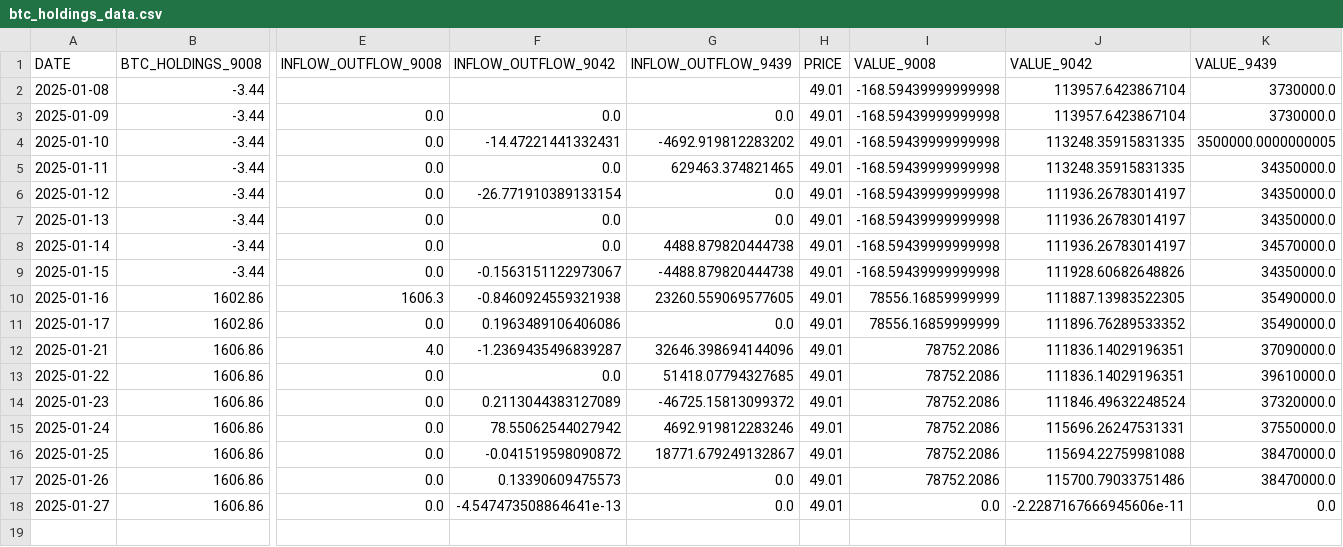
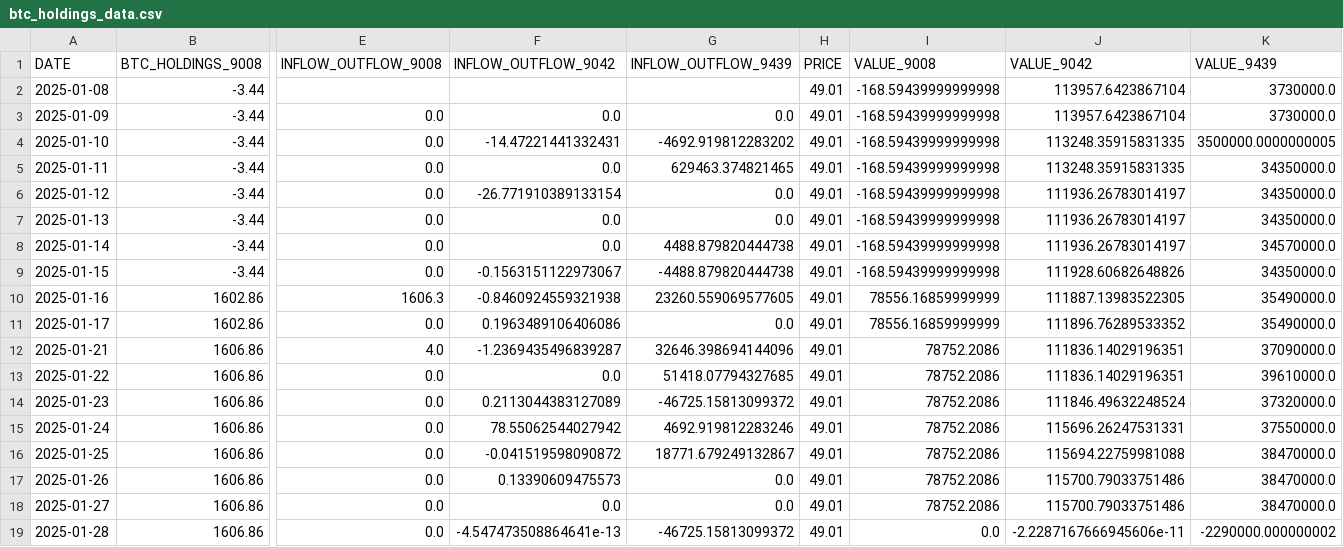
Before and after one commit to Starlight0901/HKEX-AUM-Price-Automation, a CSV file: btc_holdings_data.csv, drawn as a sheet; only a part is shown, gaps mark what is left out; rows hold the shown columns only; the diff names each change by its address in the sheet, - before the commit and + after, or states it on an @@ line.

```diff
--- a/btc_holdings_data.csv
+++ b/btc_holdings_data.csv
-F18 (INFLOW_OUTFLOW_9042): -4.547473508864641e-13
+F18 (INFLOW_OUTFLOW_9042): 0.0
-I18 (VALUE_9008): 0.0
+I18 (VALUE_9008): 78752.2086
-J18 (VALUE_9042): -2.2287167666945606e-11
+J18 (VALUE_9042): 115700.79033751486
-K18 (VALUE_9439): 0.0
+K18 (VALUE_9439): 38470000.0
+row 19: 2025-01-28 | 1606.86 | 0.0 | -4.547473508864641e-13 | -46725.15813099372 | 49.01 | 0.0 | -2.2287167666945606e-11 | -2290000.000000002
```
